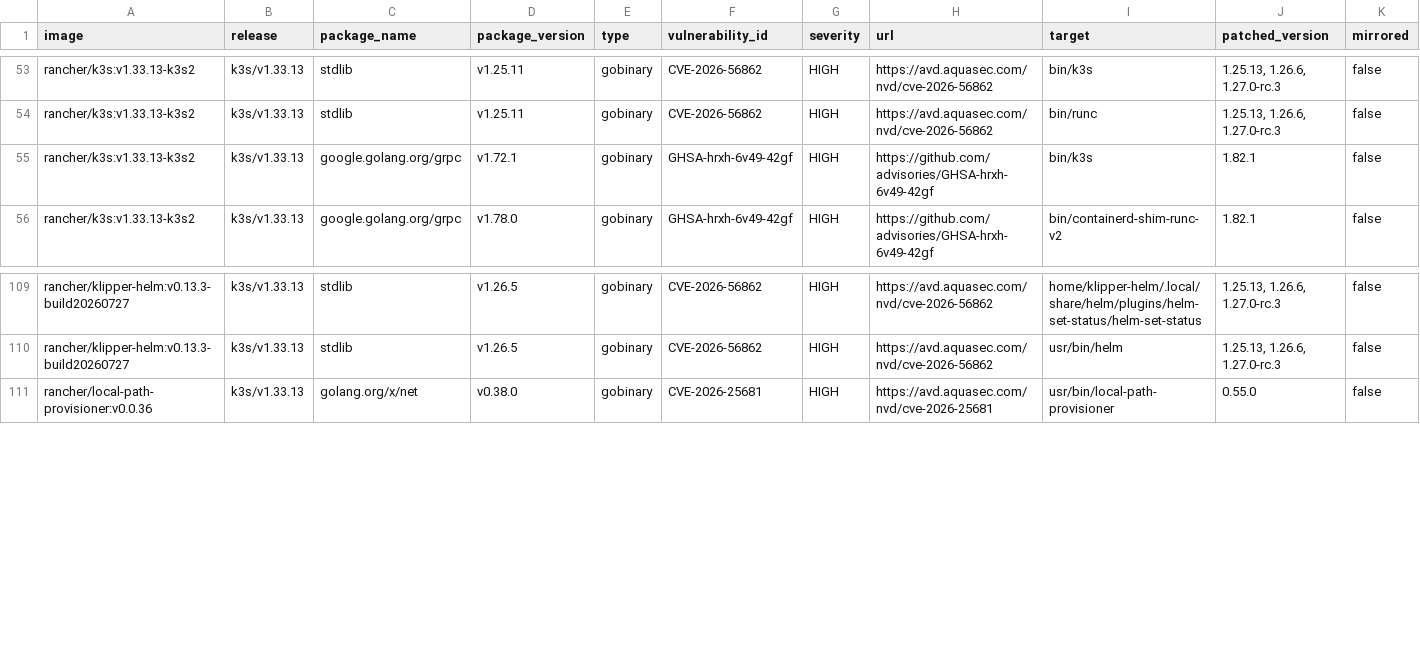
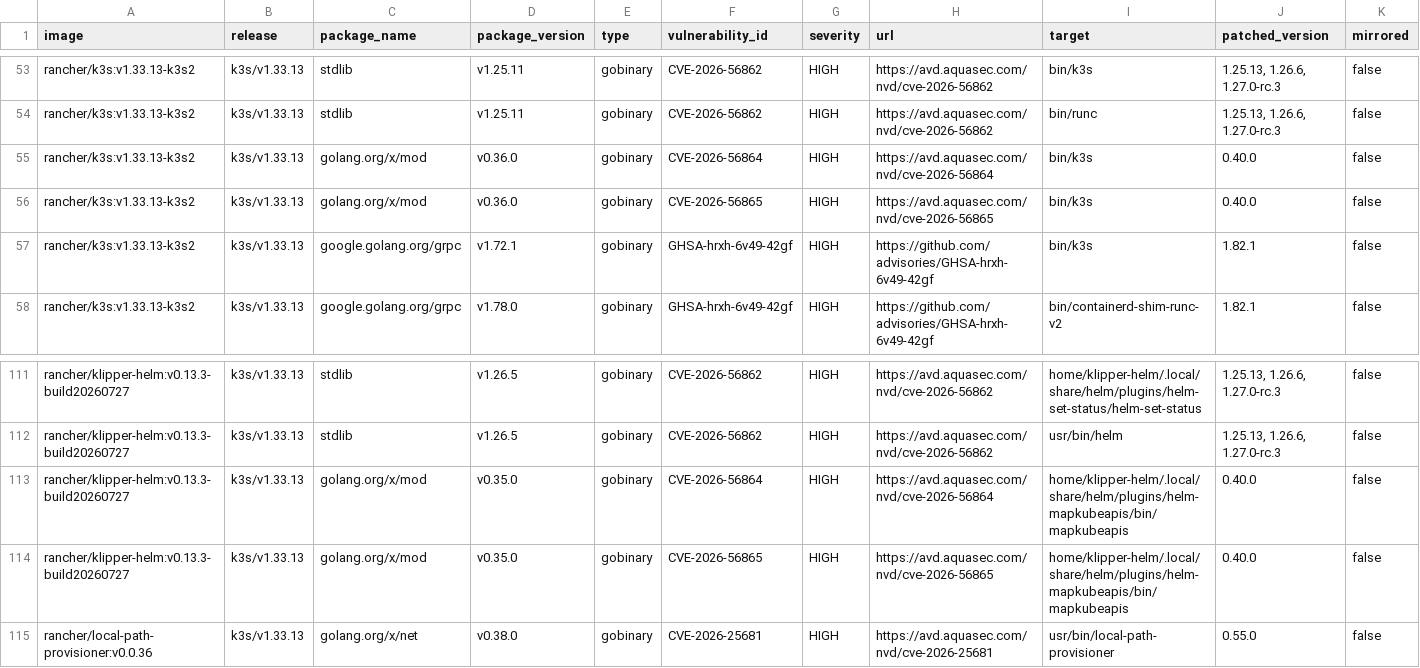
Before and after one commit to k3s-io/scans, a CSV file: docs/csv/report-k3s-v1.33.13-cves.csv, drawn as a sheet; only a part is shown, gaps mark what is left out; rows hold the shown columns only; the diff names each change by its address in the sheet, - before the commit and + after, or states it on an @@ line.

```diff
--- a/docs/csv/report-k3s-v1.33.13-cves.csv
+++ b/docs/csv/report-k3s-v1.33.13-cves.csv
+row 55: rancher/k3s:v1.33.13-k3s2 | k3s/v1.33.13 | golang.org/x/mod | v0.36.0 | gobinary | CVE-2026-56864 | HIGH | https://avd.aquasec.com/nvd/cve-2026-56864 | bin/k3s | 0.40.0 | false
+row 56: rancher/k3s:v1.33.13-k3s2 | k3s/v1.33.13 | golang.org/x/mod | v0.36.0 | gobinary | CVE-2026-56865 | HIGH | https://avd.aquasec.com/nvd/cve-2026-56865 | bin/k3s | 0.40.0 | false
+row 113: rancher/klipper-helm:v0.13.3-build20260727 | k3s/v1.33.13 | golang.org/x/mod | v0.35.0 | gobinary | CVE-2026-56864 | HIGH | https://avd.aquasec.com/nvd/cve-2026-56864 | home/klipper-helm/.local/share/helm/plugins/helm-mapkubeapis/bin/mapkubeapis | 0.40.0 | false
+row 114: rancher/klipper-helm:v0.13.3-build20260727 | k3s/v1.33.13 | golang.org/x/mod | v0.35.0 | gobinary | CVE-2026-56865 | HIGH | https://avd.aquasec.com/nvd/cve-2026-56865 | home/klipper-helm/.local/share/helm/plugins/helm-mapkubeapis/bin/mapkubeapis | 0.40.0 | false
```
Also changed, not shown: docs/csv/report-k3s-v1.34.10-cves.csv, docs/csv/report-k3s-v1.35.7-cves.csv, 6 other files.
